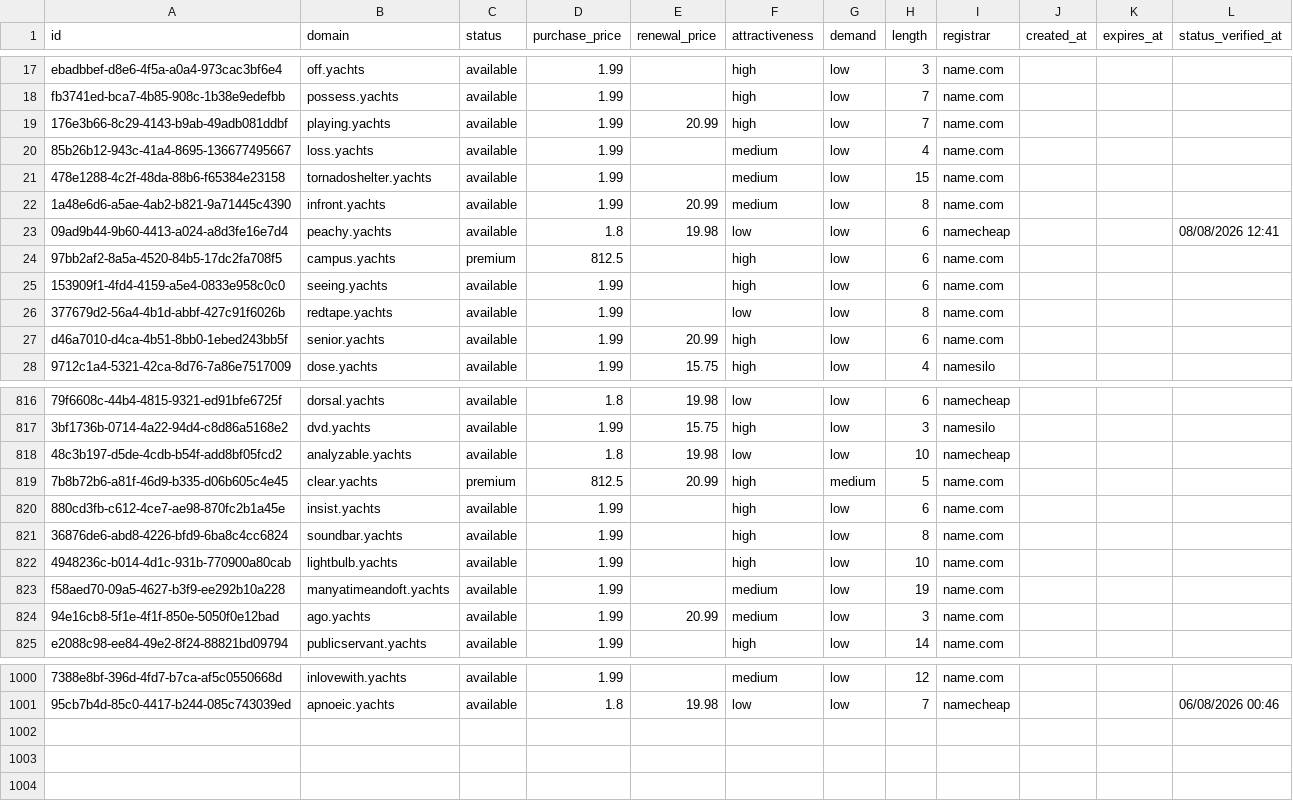
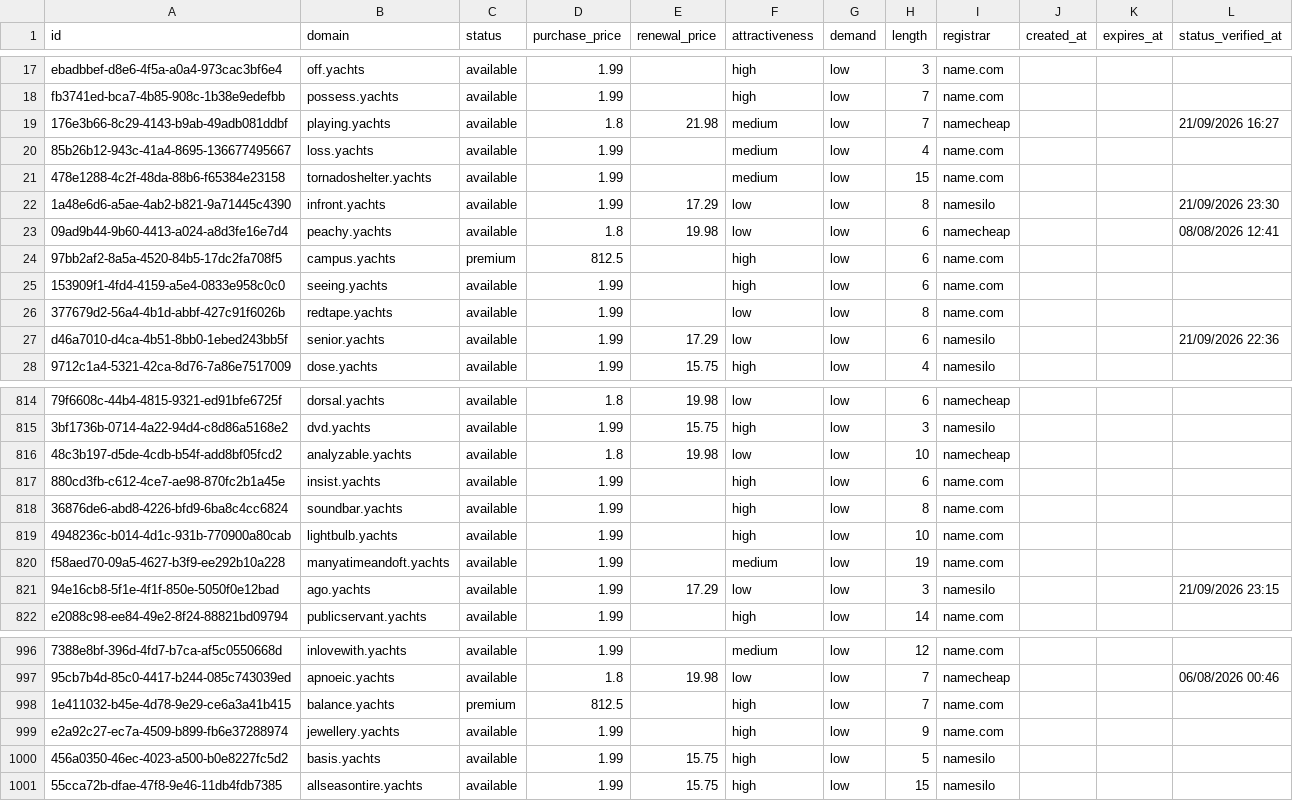
Before and after one commit to UniqueDomains/yachts-oneword-domains, a CSV file: yachts.csv, drawn as a sheet; only a part is shown, gaps mark what is left out; removed rows and columns are numbered as before the commit, all else as after; the diff covers the shown part only; the diff names each change by its address in the sheet, - before the commit and + after, or states it on an @@ line.

Commit message:
Domains update

```diff
--- a/yachts.csv
+++ b/yachts.csv
-D19 (purchase_price): 1.99
+D19 (purchase_price): 1.8
-E19 (renewal_price): 20.99
+E19 (renewal_price): 21.98
-F19 (attractiveness): high
+F19 (attractiveness): medium
-I19 (registrar): name.com
+I19 (registrar): namecheap
-L19 (status_verified_at): (empty)
+L19 (status_verified_at): 21/09/2026 16:27
-E22 (renewal_price): 20.99
+E22 (renewal_price): 17.29
-F22 (attractiveness): medium
+F22 (attractiveness): low
-I22 (registrar): name.com
+I22 (registrar): namesilo
-L22 (status_verified_at): (empty)
+L22 (status_verified_at): 21/09/2026 23:30
-E27 (renewal_price): 20.99
+E27 (renewal_price): 17.29
-F27 (attractiveness): high
+F27 (attractiveness): low
-I27 (registrar): name.com
+I27 (registrar): namesilo
-L27 (status_verified_at): (empty)
+L27 (status_verified_at): 21/09/2026 22:36
-row 819: 7b8b72b6-a81f-46d9-b335-d06b605c4e45 | clear.yachts | premium | 812.5 | 20.99 | high | medium | 5 | name.com
-E821 (renewal_price): 20.99
+E821 (renewal_price): 17.29
-F821 (attractiveness): medium
+F821 (attractiveness): low
-I821 (registrar): name.com
+I821 (registrar): namesilo
-L821 (status_verified_at): (empty)
+L821 (status_verified_at): 21/09/2026 23:15
+row 998: 1e411032-b45e-4d78-9e29-ce6a3a41b415 | balance.yachts | premium | 812.5 |  | high | low | 7 | name.com
+row 999: e2a92c27-ec7a-4509-b899-fb6e37288974 | jewellery.yachts | available | 1.99 |  | high | low | 9 | name.com
+row 1000: 456a0350-46ec-4023-a500-b0e8227fc5d2 | basis.yachts | available | 1.99 | 15.75 | high | low | 5 | namesilo
+row 1001: 55cca72b-dfae-47f8-9e46-11db4fdb7385 | allseasontire.yachts | available | 1.99 | 15.75 | high | low | 15 | namesilo
```
Also changed, not shown: 3 removed rows and 98 edited cells elsewhere in this file, 4 other files.
